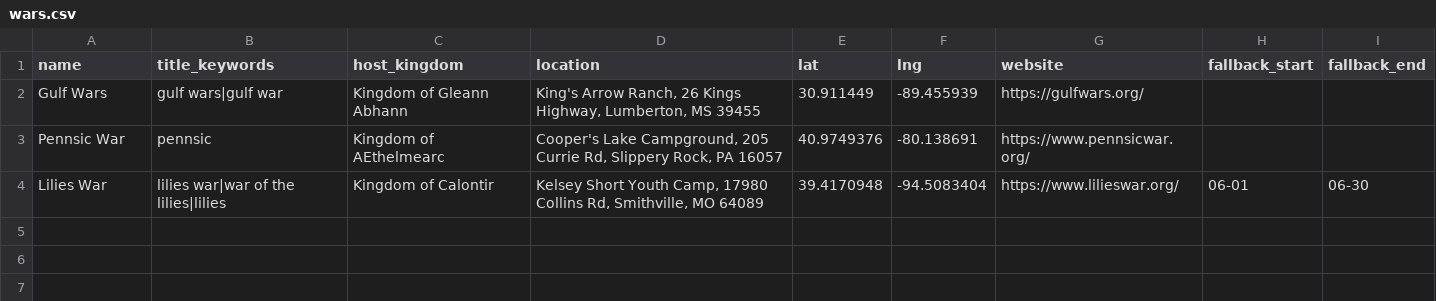
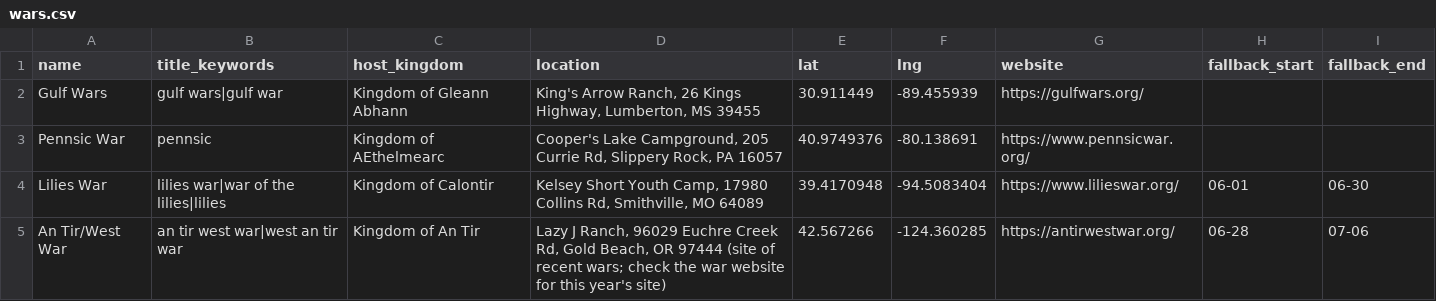
Before and after one commit to khs/scamap, a CSV file: wars.csv, drawn as a sheet.

Commit message:
Local online + location-less events, 12 more calendars, An Tir/West War, big-pin fix
- ImportMaps: local groups' online events and location-less events are
  imported instead of dropped. Online events are listed on the map's Online
  tab only when zoomed in (zoom 8+) with the group's pin in view; location-less
  ones are pinned at the group's locals.csv spot with "This group's calendar
  does not include precise location information - please check with the local
  group for details." (Full-import trial: 322 online and 469 location-less
  occurrences across ~100 groups each, mostly recurring practices.)
- Video-call platforms (Google Meet / GoogleMeet, Microsoft Teams) count as
  virtual; online events are never merged by their "Zoom"/"Online" location;
  free/busy "Busy" blocks are not events.
- index.html: big cross-listing pins need 3+ KINGDOM calendars (4+ total), so
  a practice listed by a barony and its cantons (NYC) isn't a major event.
- wars.csv: An Tir/West War at Lazy J Ranch, Gold Beach OR (site of recent
  wars; 2027 site not yet announced on antirwestwar.org). Merges the
  Atenveldt and West listings, which carry no location.
- locals.csv: 7 public-but-empty calendars and 5 no-address calendars added
  (Rosenfeld's free/busy-only and Ffynnon Gath's deadline-only calendars left
  out); Endless Hills placed at Scranton for its region.

```diff
--- a/wars.csv
+++ b/wars.csv
@@ -4 +4,2 @@ Pennsic War,pennsic,Kingdom of AEthelmearc,"Cooper's Lake Campground, 205 Currie
 Lilies War,lilies war|war of the lilies|lilies,Kingdom of Calontir,"Kelsey Short Youth Camp, 17980 Collins Rd, Smithville, MO 64089",39.4170948,-94.5083404,https://www.lilieswar.org/,06-01,06-30
+An Tir/West War,an tir west war|west an tir war,Kingdom of An Tir,"Lazy J Ranch, 96029 Euchre Creek Rd, Gold Beach, OR 97444 (site of recent wars; check the war website for this year's site)",42.567266,-124.360285,https://antirwestwar.org/,06-28,07-06
```
Also changed, not shown: locals.csv, 5 other files.
